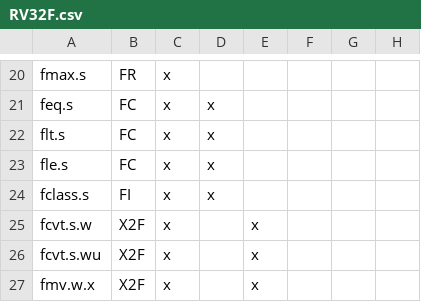
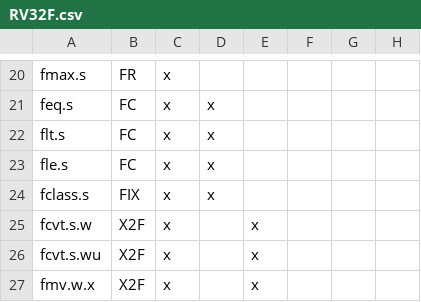
Before and after one commit to openhwgroup/cvw-arch-verif, a CSV file: testplans/RV32F.csv, drawn as a sheet; only a part is shown, gaps mark what is left out; the diff names each change by its address in the sheet, - before the commit and + after, or states it on an @@ line.

```diff
--- a/testplans/RV32F.csv
+++ b/testplans/RV32F.csv
-B24: FI
+B24: FIX
```
Also changed, not shown: testplans/RV64F.csv, 2 other files.
